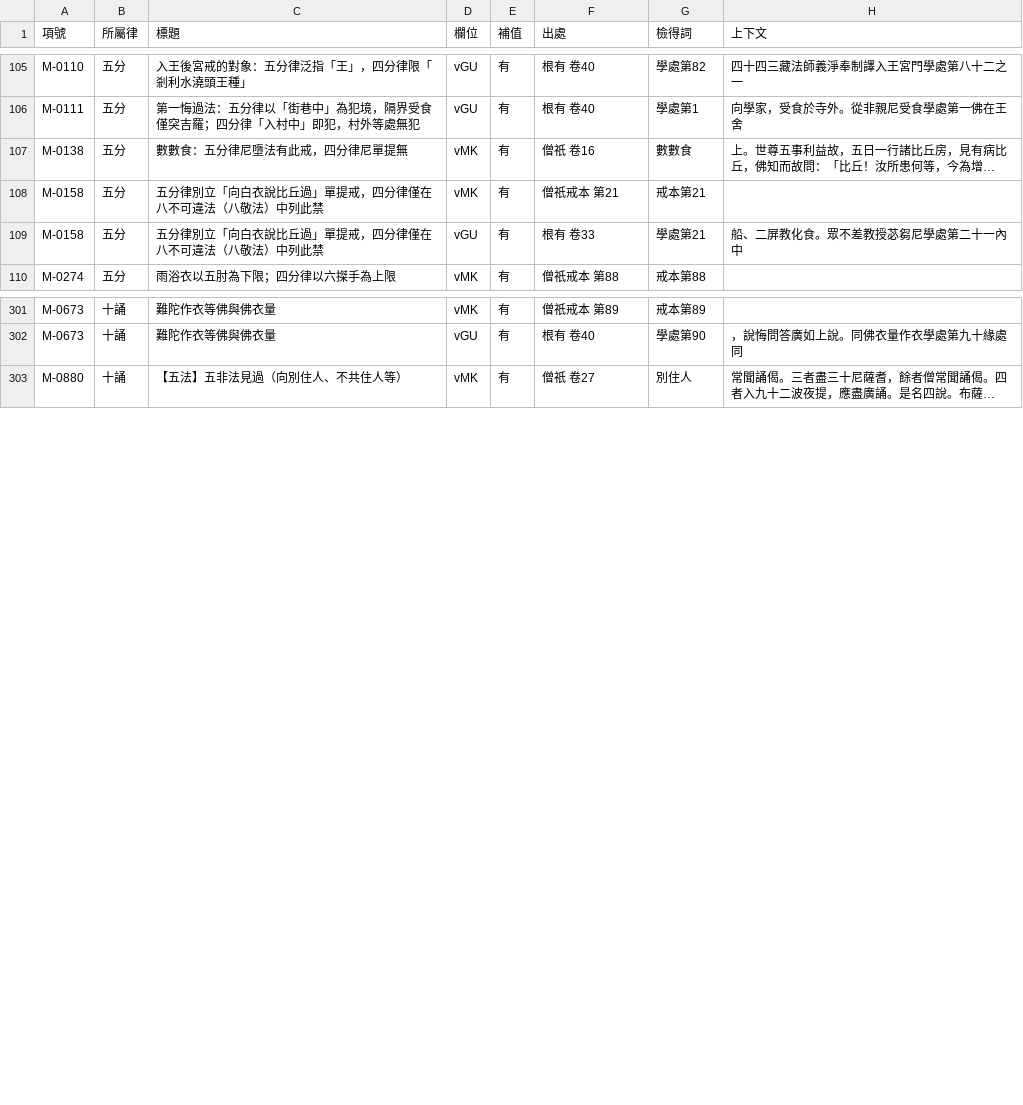
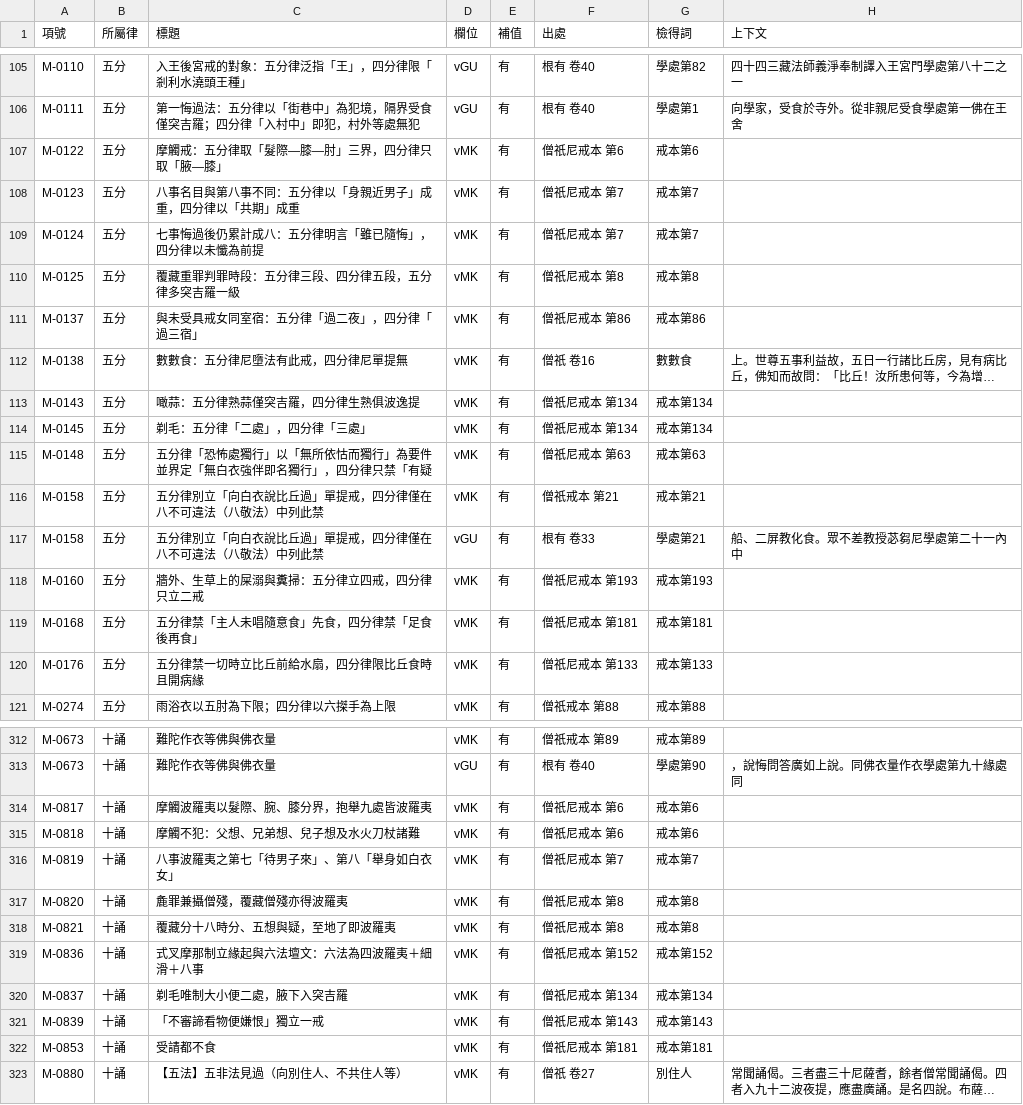
Before and after one commit to UncleHandsome/five-vinaya-comparison, a CSV file: _work/審閱/僧祇根有補比.csv, drawn as a sheet; only a part is shown, gaps mark what is left out; long unchanged cells end in …; the diff names each change by its address in the sheet, - before the commit and + after, or states it on an @@ line.

Commit message:
尼戒對照：僧祇尼戒本單提 93 組、波羅夷 8、提舍尼 8
- AI 逐條對位 178→141，93 組入表、10 組低信度不用、75 條四分獨有
- 僧祇未比 263→252（38.4%）；補比 614 格
- 修正 fill_mk_gu 之部別鍵（比丘／尼分開），根有補比回復 339

```diff
--- a/_work/審閱/僧祇根有補比.csv
+++ b/_work/審閱/僧祇根有補比.csv
+row 107: M-0122 | 五分 | 摩觸戒：五分律取「髮際—膝—肘」三界，四分律只取「腋—膝」 | vMK | 有 | 僧祇尼戒本 第6 | 戒本第6
+row 108: M-0123 | 五分 | 八事名目與第八事不同：五分律以「身親近男子」成重，四分律以「共期」成重 | vMK | 有 | 僧祇尼戒本 第7 | 戒本第7
+row 109: M-0124 | 五分 | 七事悔過後仍累計成八：五分律明言「雖已隨悔」，四分律以未懺為前提 | vMK | 有 | 僧祇尼戒本 第7 | 戒本第7
+row 110: M-0125 | 五分 | 覆藏重罪判罪時段：五分律三段、四分律五段，五分律多突吉羅一級 | vMK | 有 | 僧祇尼戒本 第8 | 戒本第8
+row 111: M-0137 | 五分 | 與未受具戒女同室宿：五分律「過二夜」，四分律「過三宿」 | vMK | 有 | 僧祇尼戒本 第86 | 戒本第86
+row 113: M-0143 | 五分 | 噉蒜：五分律熟蒜僅突吉羅，四分律生熟俱波逸提 | vMK | 有 | 僧祇尼戒本 第134 | 戒本第134
+row 114: M-0145 | 五分 | 剃毛：五分律「二處」，四分律「三處」 | vMK | 有 | 僧祇尼戒本 第134 | 戒本第134
+row 115: M-0148 | 五分 | 五分律「恐怖處獨行」以「無所依怙而獨行」為要件並界定「無白衣強伴即名獨行」，四分律只禁「有疑 | vMK | 有 | 僧祇尼戒本 第63 | 戒本第63
+row 118: M-0160 | 五分 | 牆外、生草上的屎溺與糞掃：五分律立四戒，四分律只立二戒 | vMK | 有 | 僧祇尼戒本 第193 | 戒本第193
+row 119: M-0168 | 五分 | 五分律禁「主人未唱隨意食」先食，四分律禁「足食後再食」 | vMK | 有 | 僧祇尼戒本 第181 | 戒本第181
+row 120: M-0176 | 五分 | 五分律禁一切時立比丘前給水扇，四分律限比丘食時且開病緣 | vMK | 有 | 僧祇尼戒本 第133 | 戒本第133
+row 314: M-0817 | 十誦 | 摩觸波羅夷以髮際、腕、膝分界，抱舉九處皆波羅夷 | vMK | 有 | 僧祇尼戒本 第6 | 戒本第6
+row 315: M-0818 | 十誦 | 摩觸不犯：父想、兄弟想、兒子想及水火刀杖諸難 | vMK | 有 | 僧祇尼戒本 第6 | 戒本第6
+row 316: M-0819 | 十誦 | 八事波羅夷之第七「待男子來」、第八「舉身如白衣女」 | vMK | 有 | 僧祇尼戒本 第7 | 戒本第7
+row 317: M-0820 | 十誦 | 麁罪兼攝僧殘，覆藏僧殘亦得波羅夷 | vMK | 有 | 僧祇尼戒本 第8 | 戒本第8
+row 318: M-0821 | 十誦 | 覆藏分十八時分、五想與疑，至地了即波羅夷 | vMK | 有 | 僧祇尼戒本 第8 | 戒本第8
+row 319: M-0836 | 十誦 | 式叉摩那制立緣起與六法壇文：六法為四波羅夷＋細滑＋八事 | vMK | 有 | 僧祇尼戒本 第152 | 戒本第152
+row 320: M-0837 | 十誦 | 剃毛唯制大小便二處，腋下入突吉羅 | vMK | 有 | 僧祇尼戒本 第134 | 戒本第134
+row 321: M-0839 | 十誦 | 「不審諦看物便嫌恨」獨立一戒 | vMK | 有 | 僧祇尼戒本 第143 | 戒本第143
+row 322: M-0853 | 十誦 | 受請都不食 | vMK | 有 | 僧祇尼戒本 第181 | 戒本第181
```
Also changed, not shown: 9 other files.
